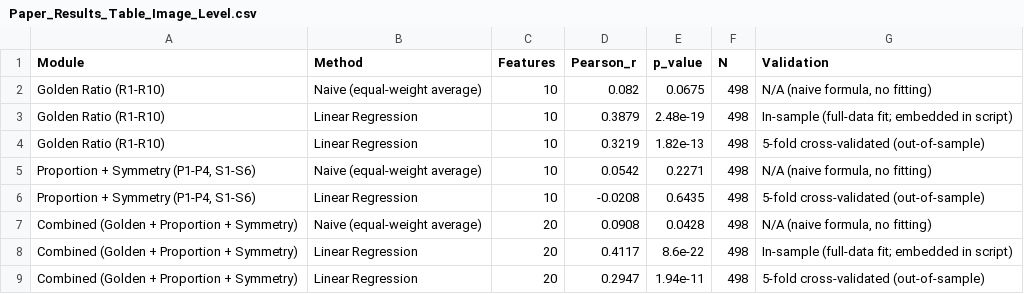
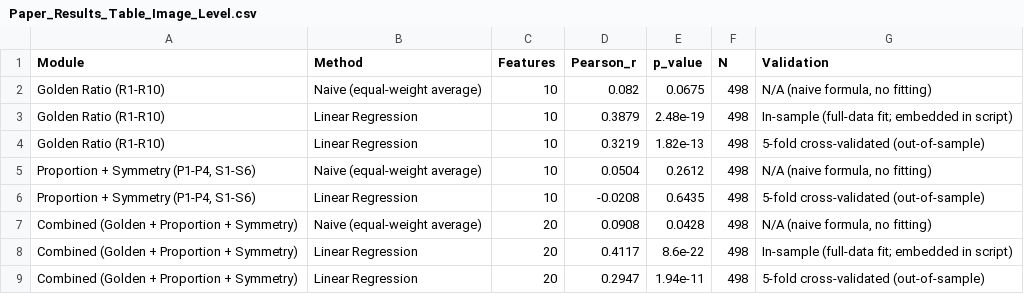
Before and after one commit to Arifur-Rahman37/golden-harmony-facial-scoring, a CSV file: data/processed/Paper_Results_Table_Image_Level.csv, drawn as a sheet.

```diff
--- a/data/processed/Paper_Results_Table_Image_Level.csv
+++ b/data/processed/Paper_Results_Table_Image_Level.csv
@@ -4,3 +4,3 @@ Golden Ratio (R1-R10),Linear Regression,10,0.3879,2.48e-19,498,In-sample (full-d
 Golden Ratio (R1-R10),Linear Regression,10,0.3219,1.82e-13,498,5-fold cross-validated (out-of-sample)
-"Proportion + Symmetry (P1-P4, S1-S6)",Naive (equal-weight average),10,0.0542,0.2271,498,"N/A (naive formula, no fitting)"
+"Proportion + Symmetry (P1-P4, S1-S6)",Naive (equal-weight average),10,0.0504,0.2612,498,"N/A (naive formula, no fitting)"
 "Proportion + Symmetry (P1-P4, S1-S6)",Linear Regression,10,-0.0208,0.6435,498,5-fold cross-validated (out-of-sample)
```
Also changed, not shown: data/processed/Correlation_Results_Summary.csv, data/processed/Descriptive_Stats_Image_Level.csv, 7 other files.
